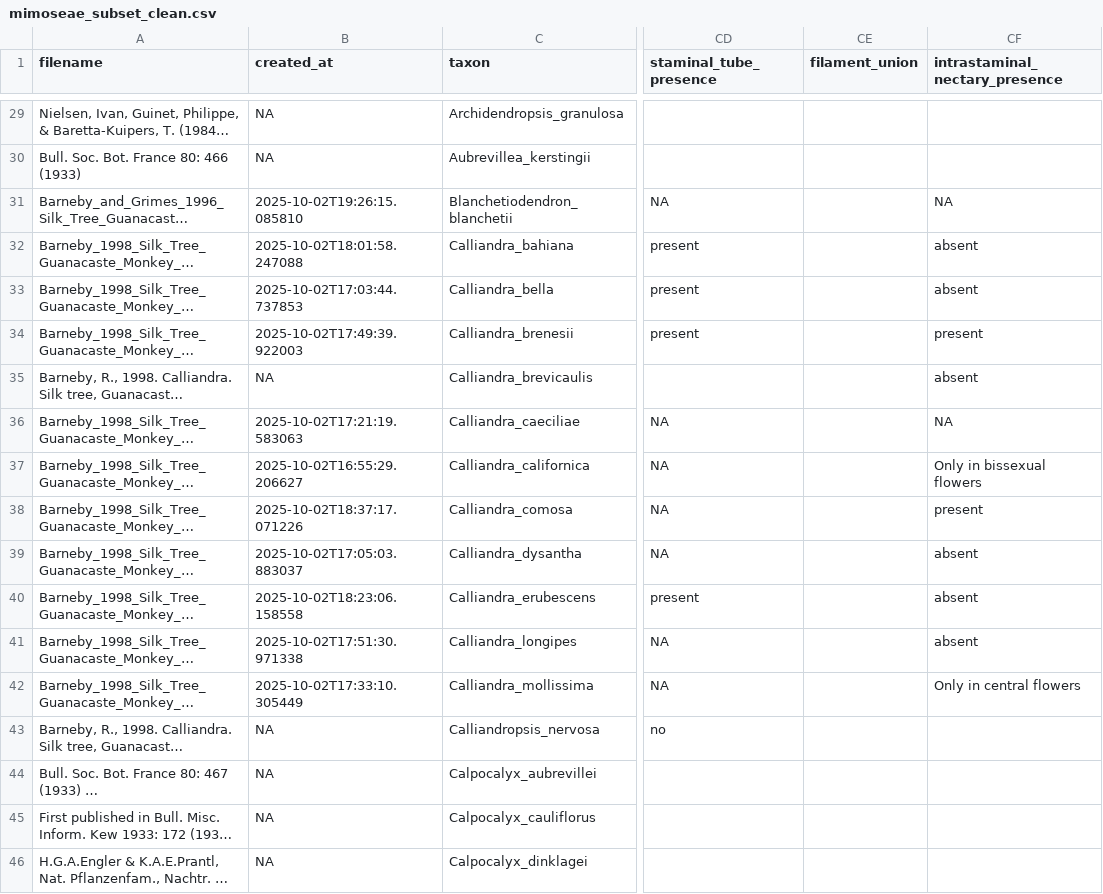
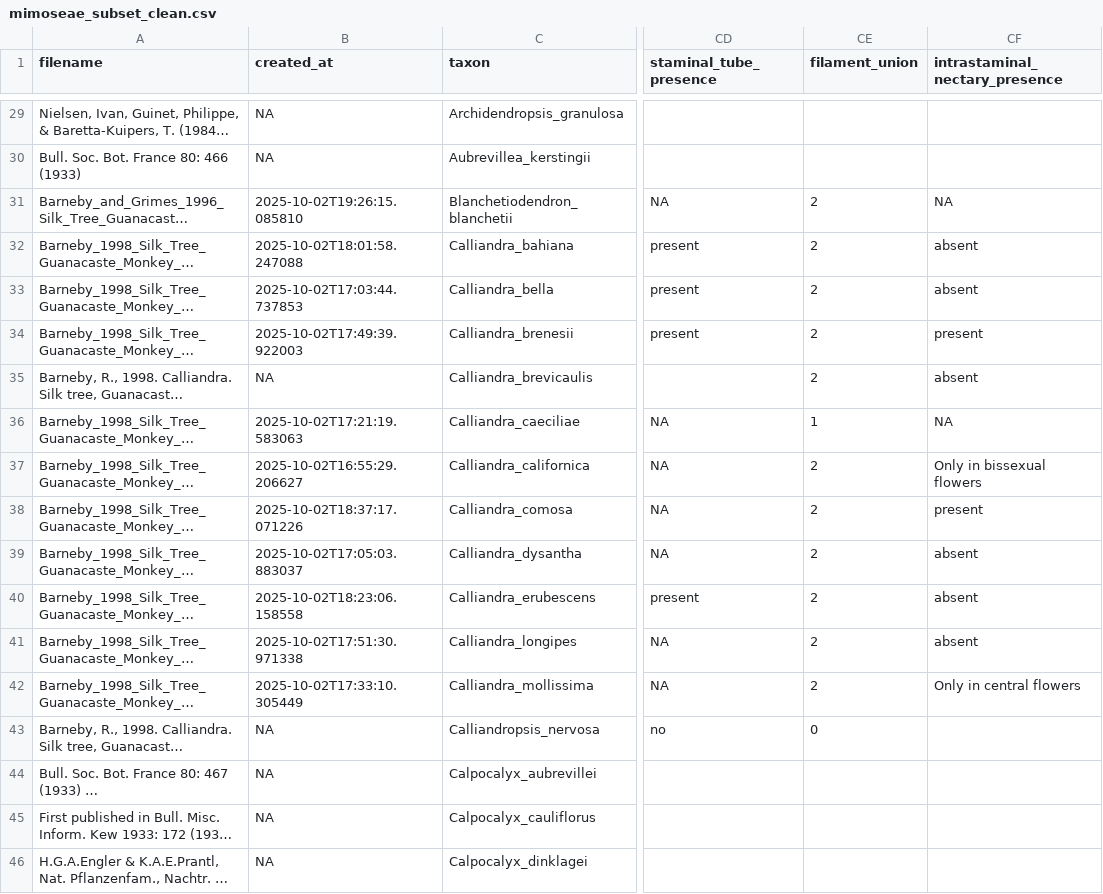
Before and after one commit to biatvas/bvasconcelos-IC-disparidade-floral, a CSV file: 1.datasets/mimoseae_subset_clean.csv, drawn as a sheet; only a part is shown, gaps mark what is left out; long unchanged cells end in …; the diff covers the shown part only; the diff names each change by its address in the sheet, - before the commit and + after, or states it on an @@ line.

```diff
--- a/1.datasets/mimoseae_subset_clean.csv
+++ b/1.datasets/mimoseae_subset_clean.csv
-CE31:CE35 (filament_union): (empty)
+CE31:CE35 (filament_union): 2
-CE36 (filament_union): (empty)
+CE36 (filament_union): 1
-CE37:CE42 (filament_union): (empty)
+CE37:CE42 (filament_union): 2
-CE43 (filament_union): (empty)
+CE43 (filament_union): 0
```
Also changed, not shown: 91 edited cells elsewhere in this file, 3.outputs/mimoseae_flower_data.csv, 3.outputs/morphological_dataset_treatment.csv, 11 other files.
